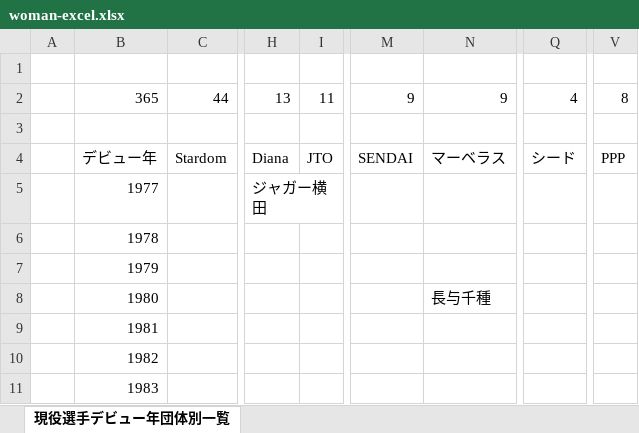
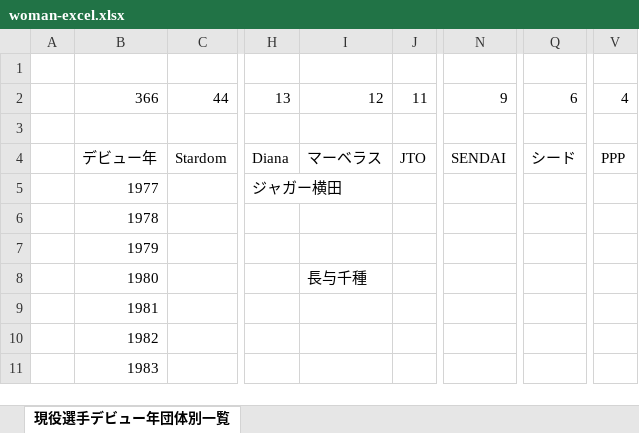
Before and after one commit to nakawankuma/joshi_wrestling_data, an Excel workbook: woman-excel.xlsx, sheet 現役選手デビュー年団体別一覧, drawn as a sheet; only a part is shown, gaps mark what is left out; values as stored, in another font and other column widths than the file's, no borders; table styles not drawn; removed rows and columns are numbered as before the commit, all else as after; the diff names each change by its address in the sheet, - before the commit and + after, or states it on an @@ line.

```diff
--- a/woman-excel.xlsx (sheet 現役選手デビュー年団体別一覧)
+++ b/woman-excel.xlsx (sheet 現役選手デビュー年団体別一覧)
+column I, rows 2-8: 12 |  | マーベラス |  |  |  | 長与千種
-column N, rows 2-8: 9 |  | マーベラス |  |  |  | 長与千種
-B2: 365
+B2: 366
-Q2: 4
+Q2: 6
-V2: 8
+V2: 4
```
Also changed, not shown: formulas that keep their value, 1 other file.
